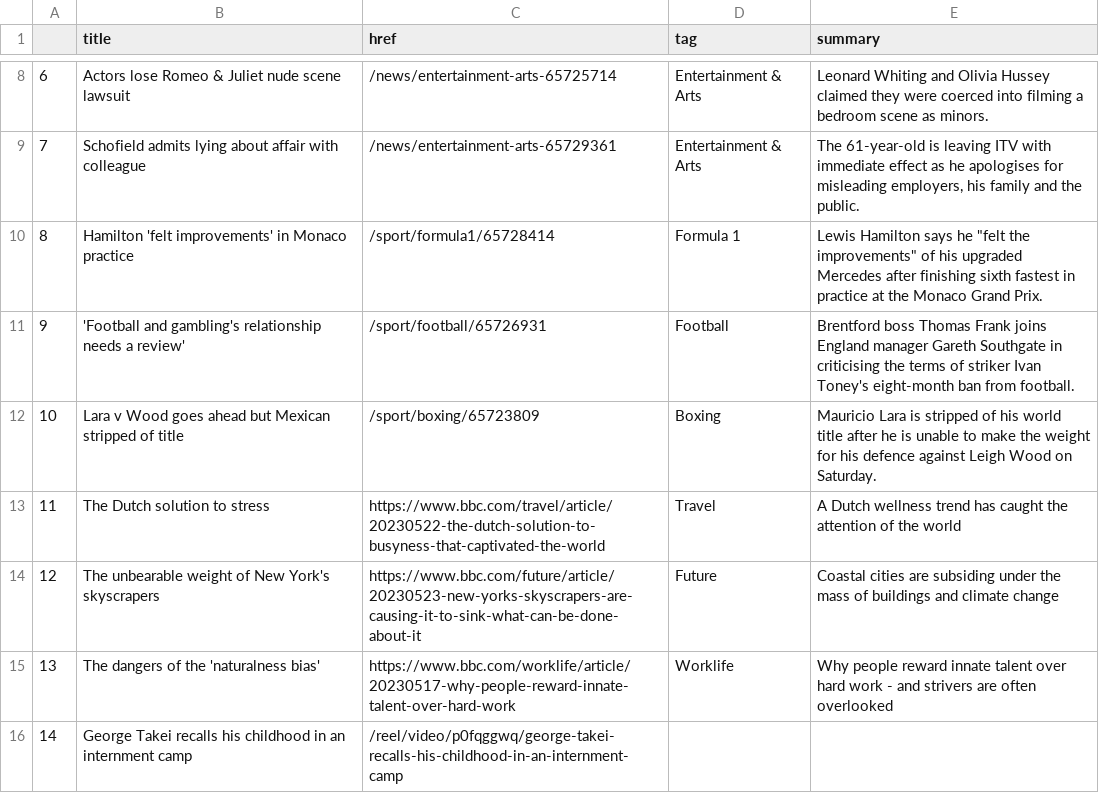
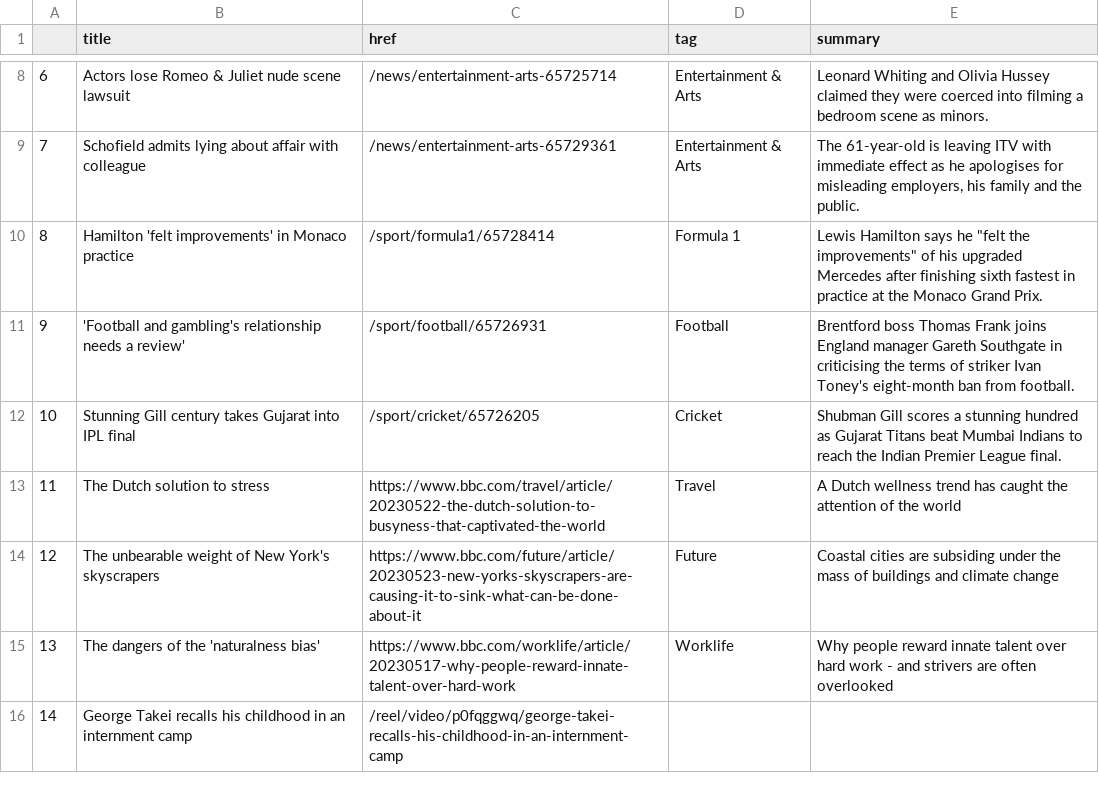
Before and after one commit to jjs021/auto_scraper, a CSV file: bbc-headlines.csv, drawn as a sheet; only a part is shown, gaps mark what is left out.

```diff
--- a/bbc-headlines.csv
+++ b/bbc-headlines.csv
@@ -11,3 +11,3 @@
 9,'Football and gambling's relationship needs a review',/sport/football/65726931,Football,Brentford boss Thomas Frank joins England manager Gareth Southgate in criticising the terms of striker Ivan Toney's eight-month ban from football.
-10,Lara v Wood goes ahead but Mexican stripped of title,/sport/boxing/65723809,Boxing,Mauricio Lara is stripped of his world title after he is unable to make the weight for his defence against Leigh Wood on Saturday.
+10,Stunning Gill century takes Gujarat into IPL final,/sport/cricket/65726205,Cricket,Shubman Gill scores a stunning hundred as Gujarat Titans beat Mumbai Indians to reach the Indian Premier League final.
 11,The Dutch solution to stress,https://www.bbc.com/travel/article/20230522-the-dutch-solution-to-busyness-that-captivated-the-world,Travel,A Dutch wellness trend has caught the attention of the world
```
